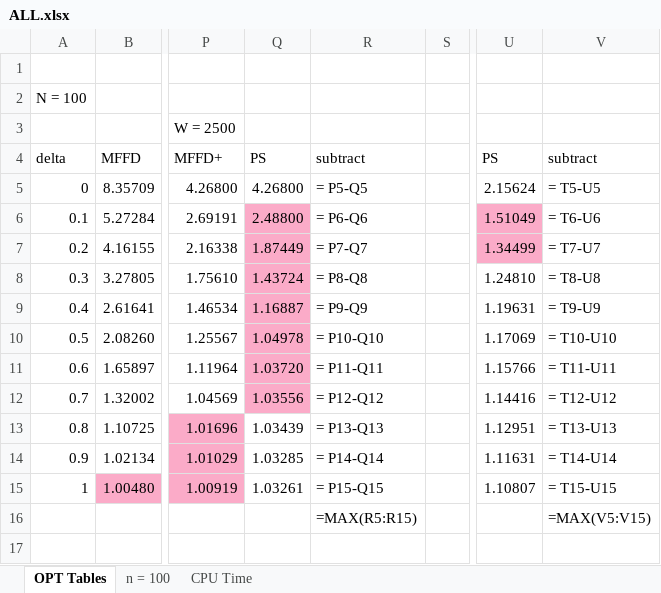
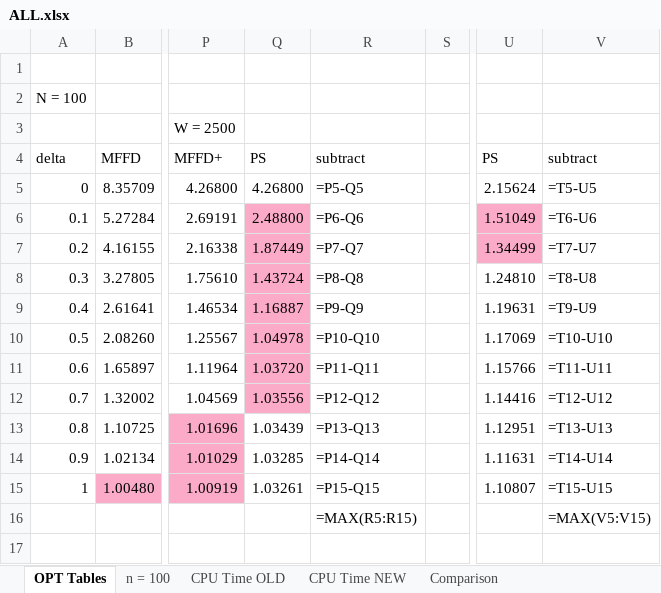
Before and after one commit to asyllh/RESEARCH, an Excel workbook: PAPER/ALL.xlsx, sheet OPT Tables, drawn as a sheet; only a part is shown, gaps mark what is left out; values as stored, in another font and other column widths than the file's, no borders; formulas are shown in place of their values; the diff covers the shown part only; the diff names each change by its address in the sheet, - before the commit and + after, or states it on an @@ line.

Commit message:
updated with new release times

```diff
--- a/PAPER/ALL.xlsx (sheet OPT Tables)
+++ b/PAPER/ALL.xlsx (sheet OPT Tables)
-sheet tab: CPU Time
+sheet tab: CPU Time OLD
+sheet tab: CPU Time NEW
+sheet tab: Comparison
-R5: = P5-Q5
+R5: =P5-Q5
-V5: = T5-U5
+V5: =T5-U5
-R6: = P6-Q6
+R6: =P6-Q6
-V6: = T6-U6
+V6: =T6-U6
-R7: = P7-Q7
+R7: =P7-Q7
-V7: = T7-U7
+V7: =T7-U7
-R8: = P8-Q8
+R8: =P8-Q8
-V8: = T8-U8
+V8: =T8-U8
-R9: = P9-Q9
+R9: =P9-Q9
-V9: = T9-U9
+V9: =T9-U9
-R10: = P10-Q10
+R10: =P10-Q10
-V10: = T10-U10
+V10: =T10-U10
-R11: = P11-Q11
+R11: =P11-Q11
-V11: = T11-U11
+V11: =T11-U11
-R12: = P12-Q12
+R12: =P12-Q12
-V12: = T12-U12
+V12: =T12-U12
-R13: = P13-Q13
+R13: =P13-Q13
-V13: = T13-U13
+V13: =T13-U13
-R14: = P14-Q14
+R14: =P14-Q14
-V14: = T14-U14
+V14: =T14-U14
-R15: = P15-Q15
+R15: =P15-Q15
-V15: = T15-U15
+V15: =T15-U15
```
Also changed, not shown: 44 edited cells elsewhere in this sheet.
